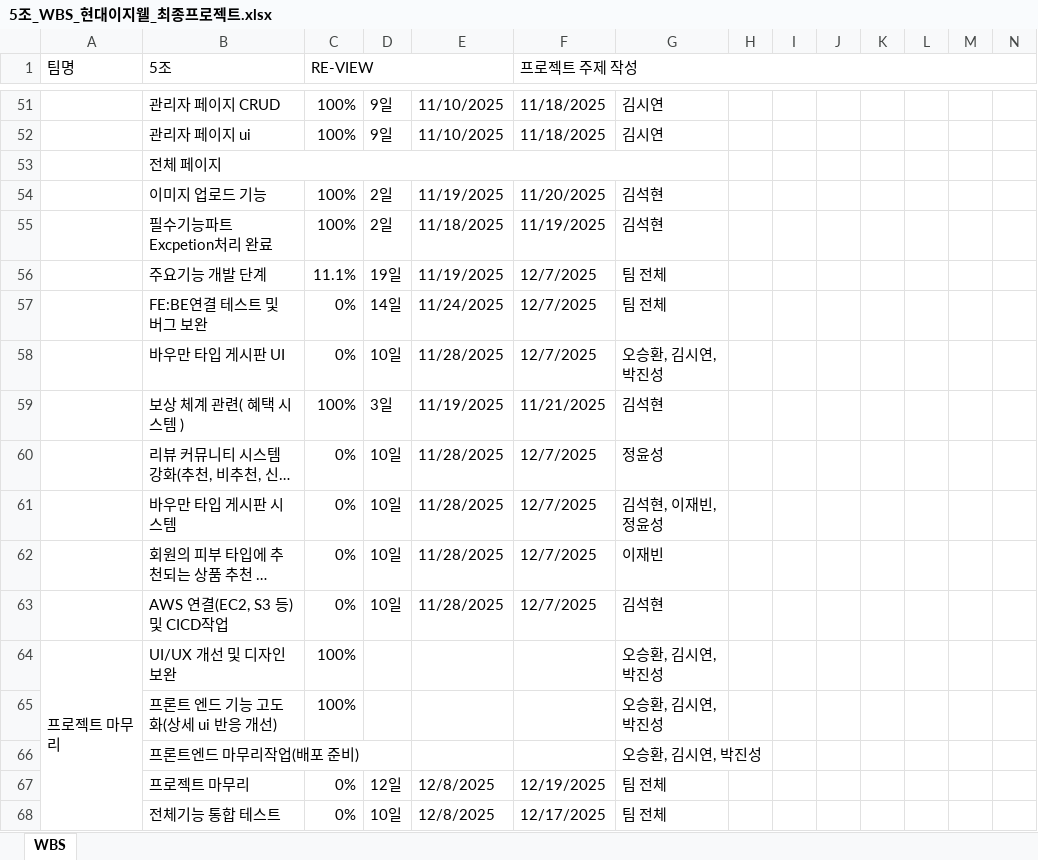
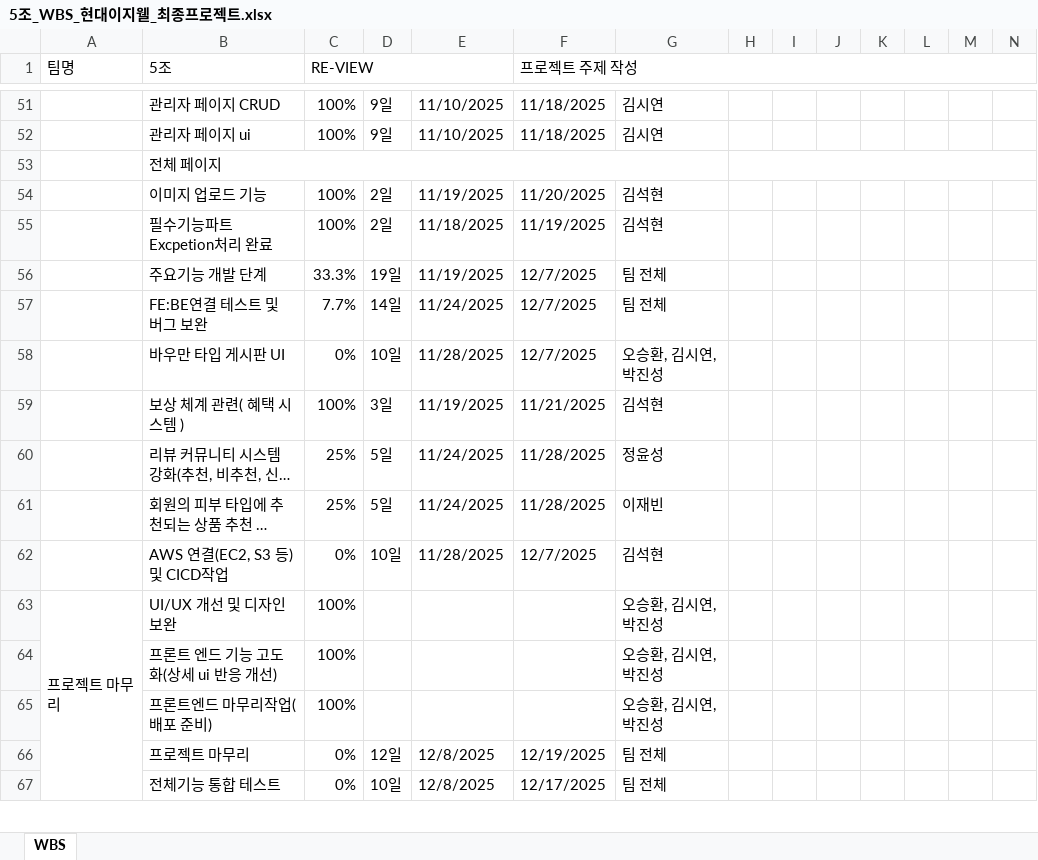
Before and after one commit to VenyVince/5.Re_View_Doc, an Excel workbook: 2. WBS/5조_WBS_현대이지웰_최종프로젝트.xlsx, sheet WBS, drawn as a sheet; only a part is shown, gaps mark what is left out; long unchanged cells end in …; values as stored, in another font and other column widths than the file's, no cell formats; removed rows and columns are numbered as before the commit, all else as after; rows hold the shown columns only; the diff names each change by its address in the sheet, - before the commit and + after, or states it on an @@ line.

```diff
--- a/2. WBS/5조_WBS_현대이지웰_최종프로젝트.xlsx (sheet WBS)
+++ b/2. WBS/5조_WBS_현대이지웰_최종프로젝트.xlsx (sheet WBS)
+H53:BO53 merged
-C56 (RE-VIEW): 11.1%
+C56 (RE-VIEW): 33.3%
-C57 (RE-VIEW): 0%
+C57 (RE-VIEW): 7.7%
-C60 (RE-VIEW): 0%
+C60 (RE-VIEW): 25%
-D60: 10일
+D60: 5일
-E60: 11/28/2025
+E60: 11/24/2025
-F60 (프로젝트 주제 작성): 12/7/2025
+F60 (프로젝트 주제 작성): 11/28/2025
-row 61:  | 바우만 타입 게시판 시스템 | 0% | 10일 | 11/28/2025 | 12/7/2025 | 김석현, 이재빈, 정윤성
-C61 (RE-VIEW): 0%
+C61 (RE-VIEW): 25%
-D61: 10일
+D61: 5일
-E61: 11/28/2025
+E61: 11/24/2025
-F61 (프로젝트 주제 작성): 12/7/2025
+F61 (프로젝트 주제 작성): 11/28/2025
-C65 (RE-VIEW): (empty)
+C65 (RE-VIEW): 100%
```
Also changed, not shown: cell formats, formulas that keep their value, 2 other files.
